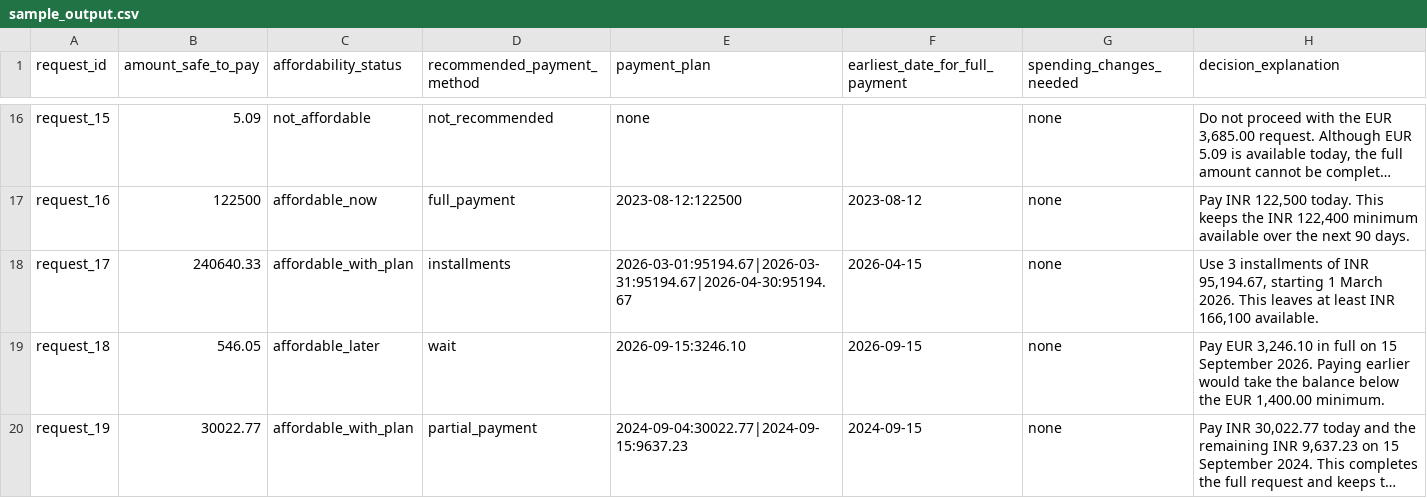
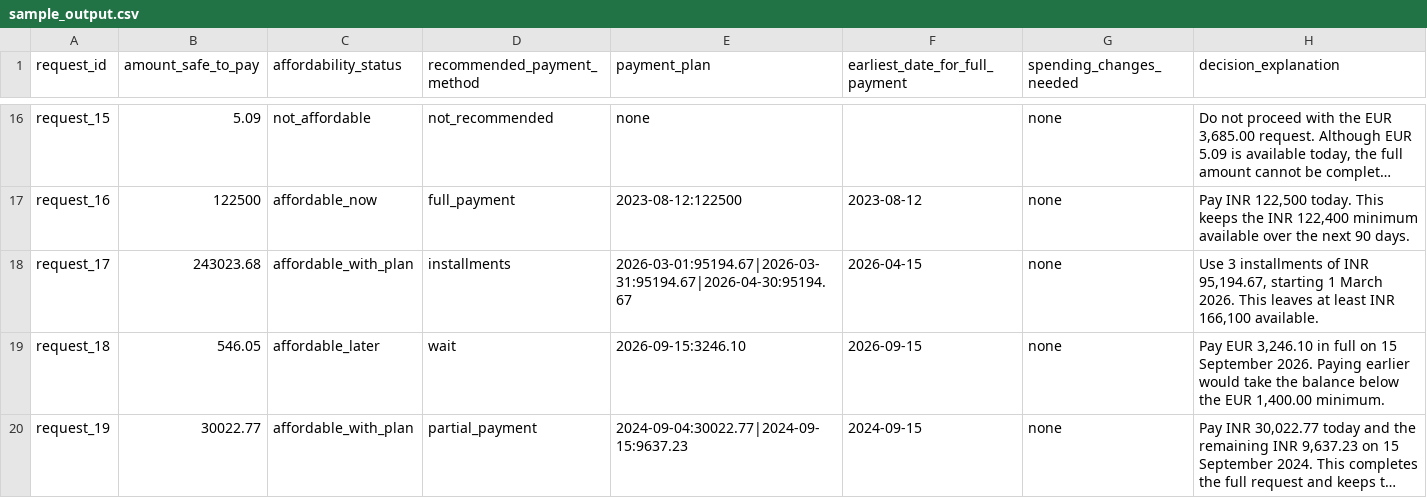
Before and after one commit to JasonJosephIT/hackerrank-orchestrate-september26, a CSV file: code/evaluation/sample_output.csv, drawn as a sheet; only a part is shown, gaps mark what is left out; long unchanged cells end in …; the diff covers the shown part only; the diff names each change by its address in the sheet, - before the commit and + after, or states it on an @@ line.

```diff
--- a/code/evaluation/sample_output.csv
+++ b/code/evaluation/sample_output.csv
-B18 (amount_safe_to_pay): 240640.33
+B18 (amount_safe_to_pay): 243023.68
```
Also changed, not shown: 16 edited cells elsewhere in this file, 19 other files.
